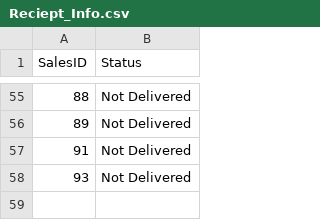
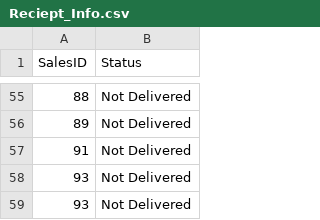
Before and after one commit to Feeder029/POS-main, a CSV file: Reciept_Info.csv, drawn as a sheet; only a part is shown, gaps mark what is left out; the diff names each change by its address in the sheet, - before the commit and + after, or states it on an @@ line.

```diff
--- a/Reciept_Info.csv
+++ b/Reciept_Info.csv
+row 59: 93 | Not Delivered
```
Also changed, not shown: POS-main/POS-ims/inventory.csv, 4 other files.
